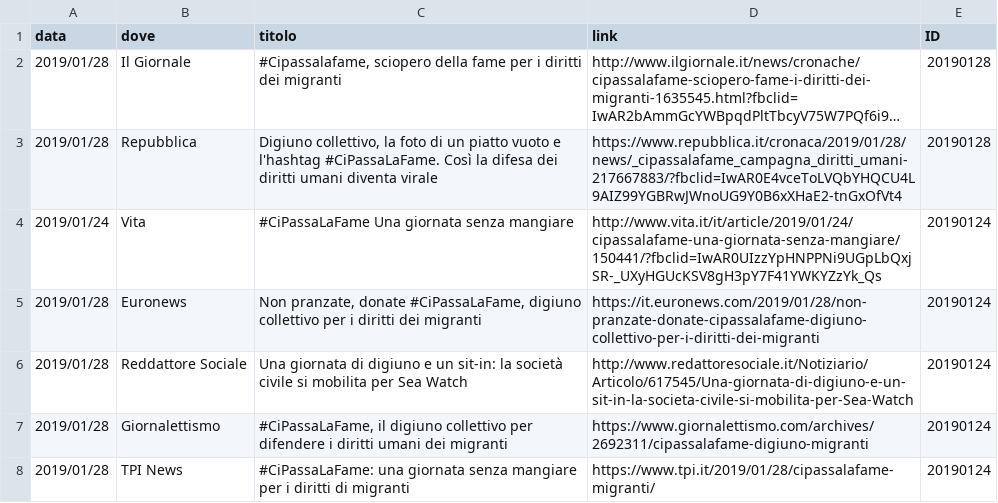
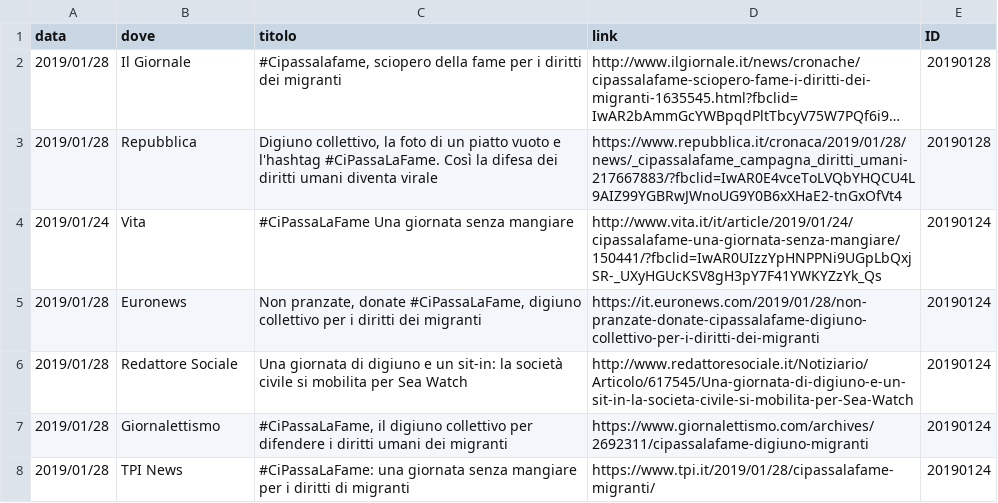
Before and after one commit to ondata/cipassalafame, a CSV file: _data/press.csv, drawn as a sheet; long unchanged cells end in ….

Commit message:
fixed

```diff
--- a/_data/press.csv
+++ b/_data/press.csv
@@ -5,3 +5,3 @@ data,dove,titolo,link,ID
 2019/01/28,Euronews,"Non pranzate, donate #CiPassaLaFame, digiuno collettivo per i diritti dei migranti",https://it.euronews.com/2019/01/28/non-pranzate-donate-cipassalafame-digiuno-collettivo-per-i-diritti-dei-migranti,20190124
-2019/01/28,Reddattore Sociale,"Una giornata di digiuno e un sit-in: la società civile si mobilita per Sea Watch",http://www.redattoresociale.it/Notiziario/Articolo/617545/Una-giornata-di-digiuno-e-un-sit-in-la-societa-civile-si-mobilita-per-Sea-Watch,20190124
+2019/01/28,Redattore Sociale,"Una giornata di digiuno e un sit-in: la società civile si mobilita per Sea Watch",http://www.redattoresociale.it/Notiziario/Articolo/617545/Una-giornata-di-digiuno-e-un-sit-in-la-societa-civile-si-mobilita-per-Sea-Watch,20190124
 2019/01/28,Giornalettismo,"#CiPassaLaFame, il digiuno collettivo per difendere i diritti umani dei migranti",https://www.giornalettismo.com/archives/2692311/cipassalafame-digiuno-migranti,20190124
```
